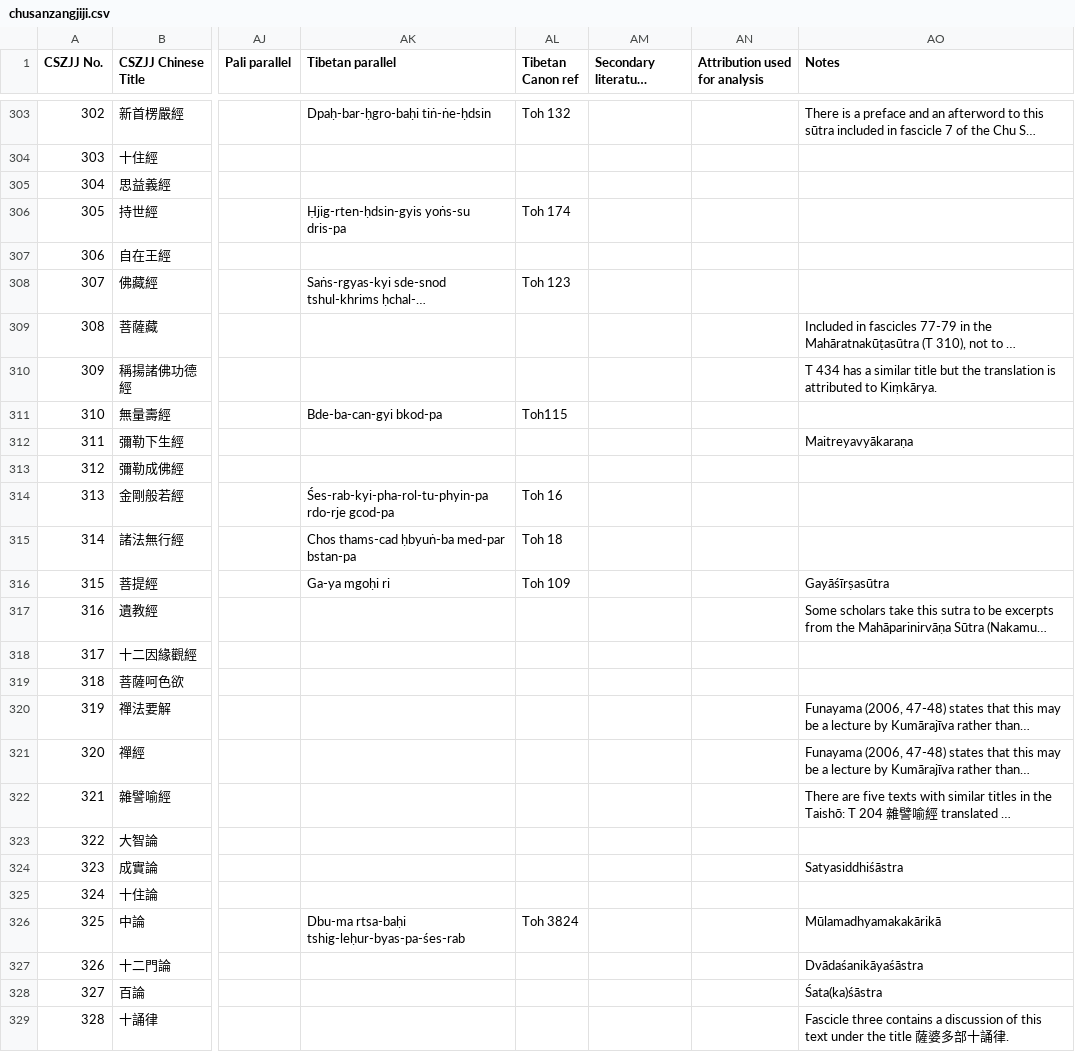
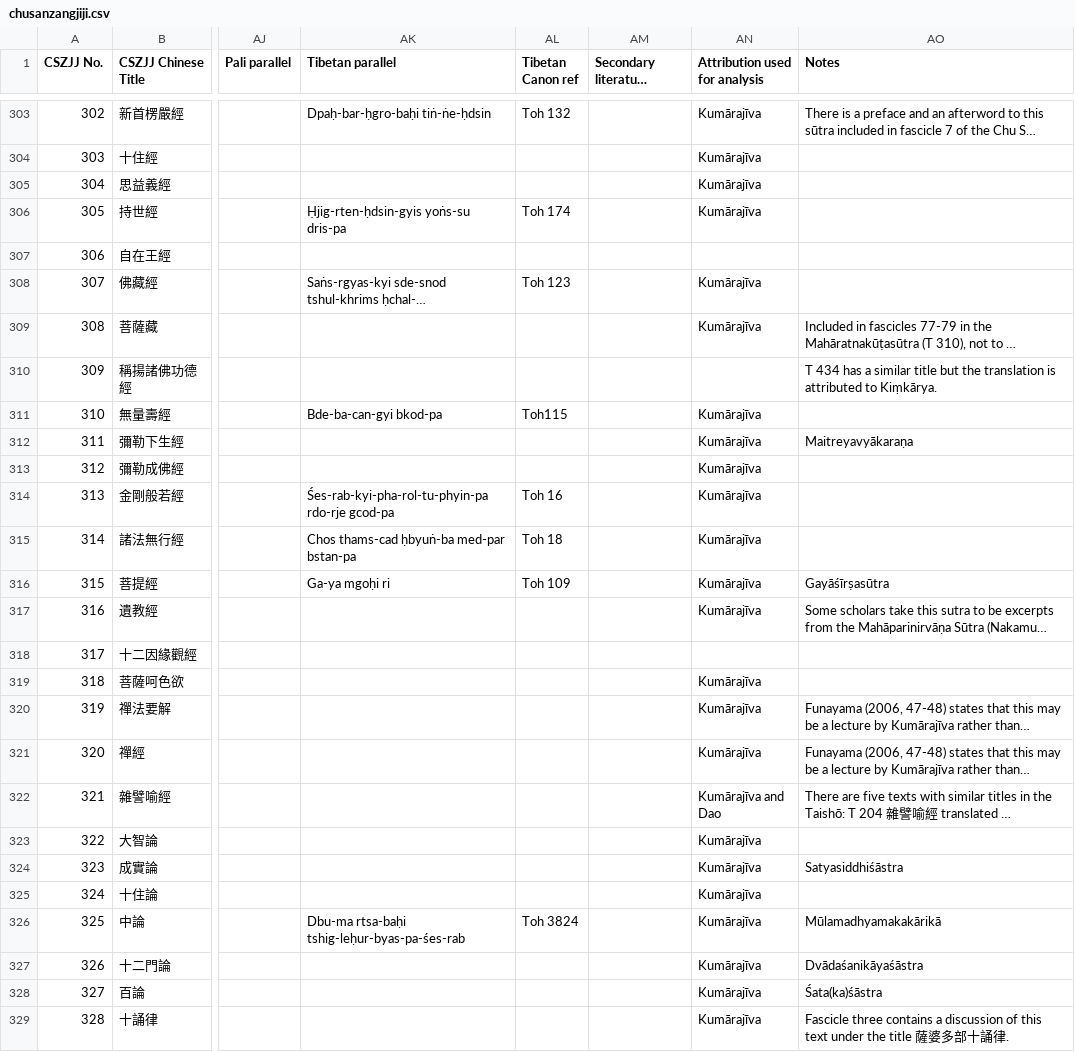
Before and after one commit to Silk-Road-Corpus/silk_road_corpus, a CSV file: data/chusanzangjiji.csv, drawn as a sheet; only a part is shown, gaps mark what is left out; long unchanged cells end in …; the diff covers the shown part only; the diff names each change by its address in the sheet, - before the commit and + after, or states it on an @@ line.

```diff
--- a/data/chusanzangjiji.csv
+++ b/data/chusanzangjiji.csv
-AN303:AN306 (Attribution used for analysis): (empty)
+AN303:AN306 (Attribution used for analysis): Kumārajīva
-AN308:AN309 (Attribution used for analysis): (empty)
+AN308:AN309 (Attribution used for analysis): Kumārajīva
-AN311:AN317 (Attribution used for analysis): (empty)
+AN311:AN317 (Attribution used for analysis): Kumārajīva
-AN319:AN321 (Attribution used for analysis): (empty)
+AN319:AN321 (Attribution used for analysis): Kumārajīva
-AN322 (Attribution used for analysis): (empty)
+AN322 (Attribution used for analysis): Kumārajīva and Dao
-AN323:AN329 (Attribution used for analysis): (empty)
+AN323:AN329 (Attribution used for analysis): Kumārajīva
```
Also changed, not shown: 106 edited cells elsewhere in this file, 3 other files.
